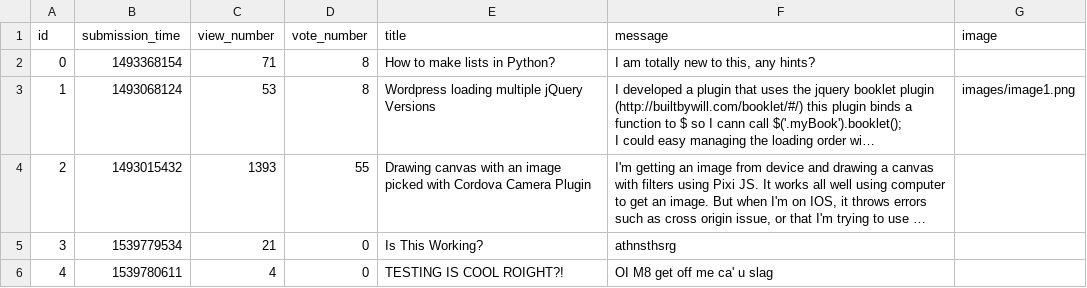
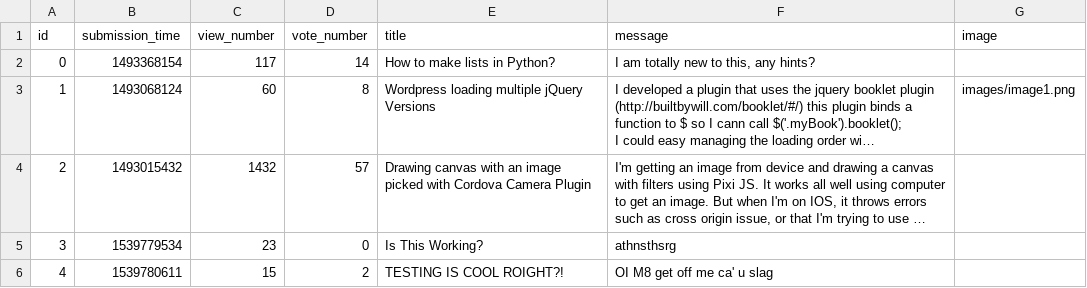
Before and after one commit to zoltankonradi/ask-mate-python, a CSV file: sample_data/question.csv, drawn as a sheet; long unchanged cells end in …; the diff names each change by its address in the sheet, - before the commit and + after, or states it on an @@ line.

```diff
--- a/sample_data/question.csv
+++ b/sample_data/question.csv
-C2 (view_number): 71
+C2 (view_number): 117
-D2 (vote_number): 8
+D2 (vote_number): 14
-C3 (view_number): 53
+C3 (view_number): 60
-C4 (view_number): 1393
+C4 (view_number): 1432
-D4 (vote_number): 55
+D4 (vote_number): 57
-C5 (view_number): 21
+C5 (view_number): 23
-C6 (view_number): 4
+C6 (view_number): 15
-D6 (vote_number): 0
+D6 (vote_number): 2
```
Also changed, not shown: sample_data/answer.csv, 2 other files.
